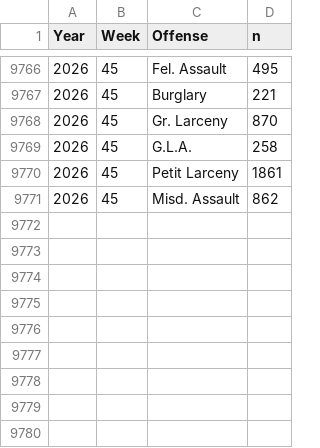
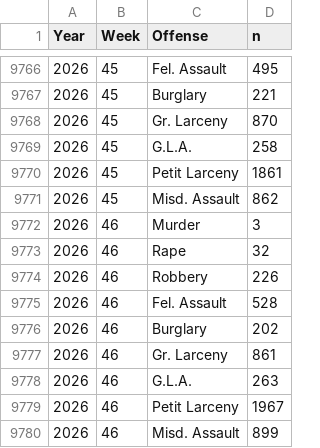
Before and after one commit to CharlesFainLehman/new_york_crime_dashboard, a CSV file: dat/weekly_crime_counts.csv, drawn as a sheet; only a part is shown, gaps mark what is left out.

```diff
--- a/dat/weekly_crime_counts.csv
+++ b/dat/weekly_crime_counts.csv
@@ -9771 +9771,10 @@
 2026,45,"Misd. Assault",862
+2026,46,"Murder",3
+2026,46,"Rape",32
+2026,46,"Robbery",226
+2026,46,"Fel. Assault",528
+2026,46,"Burglary",202
+2026,46,"Gr. Larceny",861
+2026,46,"G.L.A.",263
+2026,46,"Petit Larceny",1967
+2026,46,"Misd. Assault",899
```
Also changed, not shown: dat/weekly_crime_counts_post_processed.csv, 1 other file.
